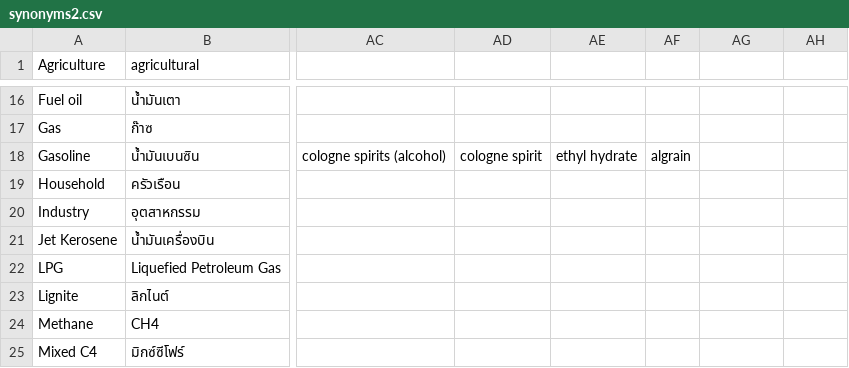
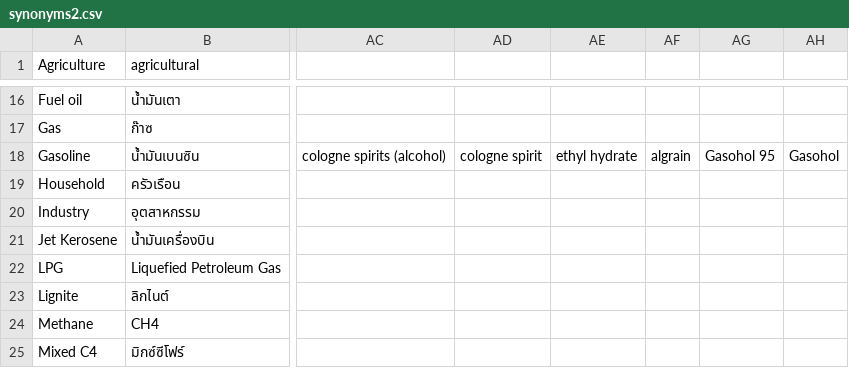
Before and after one commit to nanutnutna/synonyms, a CSV file: synonyms2.csv, drawn as a sheet; only a part is shown, gaps mark what is left out; the diff names each change by its address in the sheet, - before the commit and + after, or states it on an @@ line.

Commit message:
add word

```diff
--- a/synonyms2.csv
+++ b/synonyms2.csv
-AG18: (empty)
+AG18: Gasohol 95
-AH18: (empty)
+AH18: Gasohol
```
